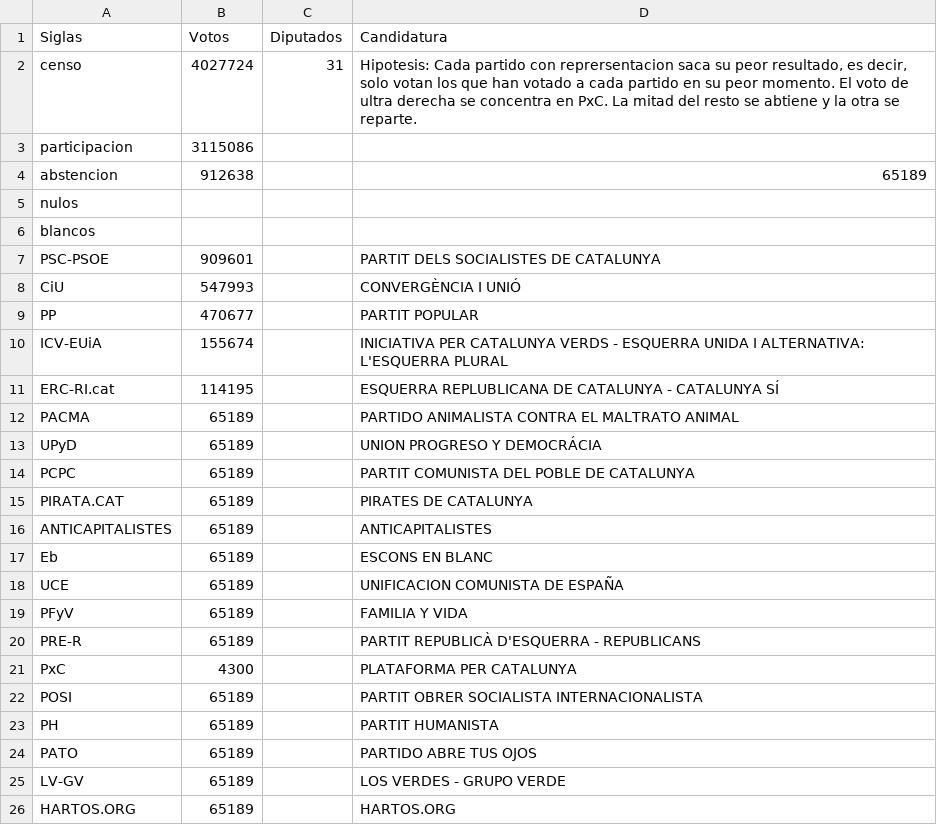
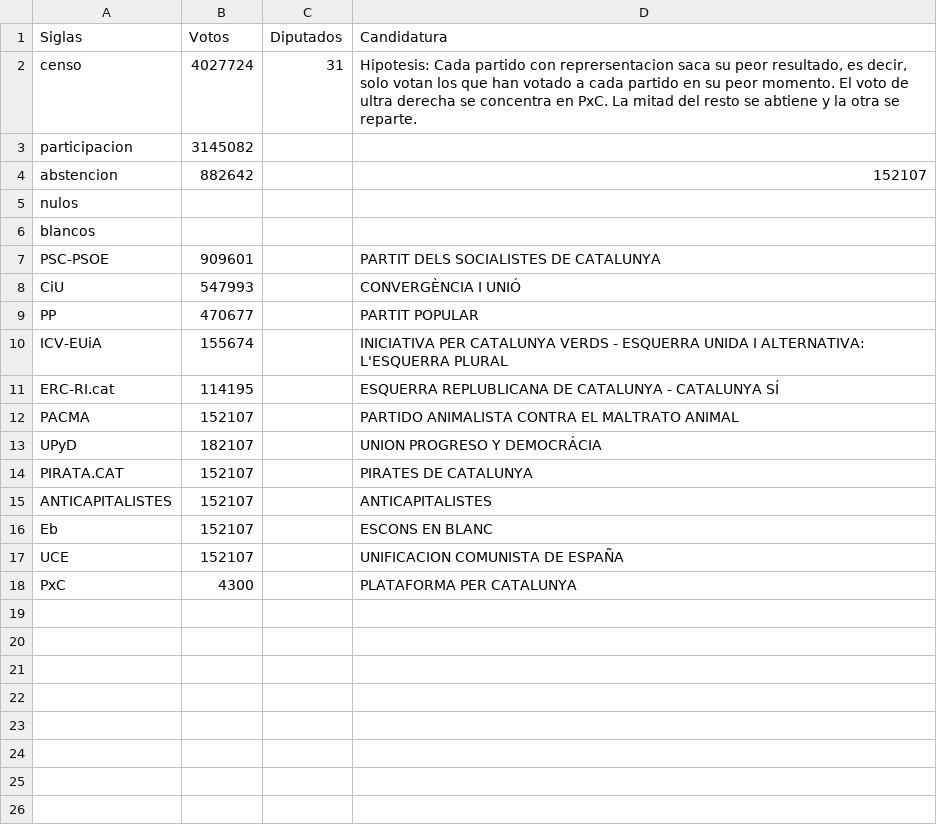
Before and after one commit to vokimon/envote, a CSV file: data/congresoBarcelona-2011-11-hipotesis2-mitad-abstencion-a-minoritarios.csv (was data/congresoBarcelona-2011-11-mitad-abstencion-a-minoritarios.csv), drawn as a sheet.

Commit message:
New data from BOE and CIS

```diff
--- a/data/congresoBarcelona-2011-11-mitad-abstencion-a-minoritarios.csv
+++ b/data/congresoBarcelona-2011-11-hipotesis2-mitad-abstencion-a-minoritarios.csv
@@ -2,4 +2,4 @@ Siglas	Votos	Diputados	Candidatura
 censo	4027724	31	Hipotesis: Cada partido con reprersentacion saca su peor resultado, es decir, solo votan los que han votado a cada partido en su peor momento. El voto de ultra derecha se concentra en PxC. La mitad del resto se abtiene y la otra se reparte.
-participacion	3115086		
-abstencion	912638		65189
+participacion	3145082		
+abstencion	882642		152107
 nulos			
@@ -11,16 +11,8 @@ ICV-EUiA	155674		INICIATIVA PER CATALUNYA VERDS - ESQUERRA UNIDA I ALTERNATIVA:
 ERC-RI.cat	114195		ESQUERRA REPLUBLICANA DE CATALUNYA - CATALUNYA SÍ
-PACMA	65189		PARTIDO ANIMALISTA CONTRA EL MALTRATO ANIMAL
-UPyD	65189		UNION PROGRESO Y DEMOCRÁCIA
-PCPC	65189		PARTIT COMUNISTA DEL POBLE DE CATALUNYA
-PIRATA.CAT	65189		PIRATES DE CATALUNYA
-ANTICAPITALISTES	65189		ANTICAPITALISTES
-Eb	65189		ESCONS EN BLANC
-UCE	65189		UNIFICACION COMUNISTA DE ESPAÑA
-PFyV	65189		FAMILIA Y VIDA
-PRE-R	65189		PARTIT REPUBLICÀ D'ESQUERRA - REPUBLICANS
+PACMA	152107		PARTIDO ANIMALISTA CONTRA EL MALTRATO ANIMAL
+UPyD	182107		UNION PROGRESO Y DEMOCRÁCIA
+PIRATA.CAT	152107		PIRATES DE CATALUNYA
+ANTICAPITALISTES	152107		ANTICAPITALISTES
+Eb	152107		ESCONS EN BLANC
+UCE	152107		UNIFICACION COMUNISTA DE ESPAÑA
 PxC	4300		PLATAFORMA PER CATALUNYA
-POSI	65189		PARTIT OBRER SOCIALISTA INTERNACIONALISTA
-PH	65189		PARTIT HUMANISTA
-PATO	65189		PARTIDO ABRE TUS OJOS
-LV-GV	65189		LOS VERDES - GRUPO VERDE
-HARTOS.ORG	65189		HARTOS.ORG
```
Also changed, not shown: 7 other files.
